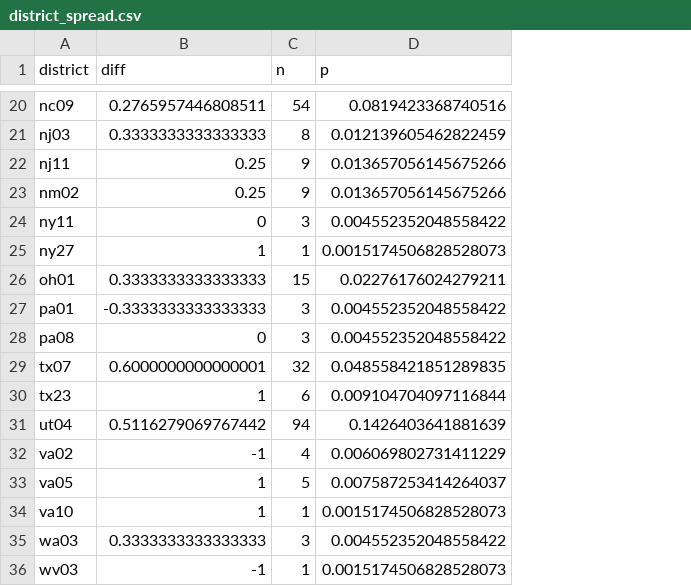
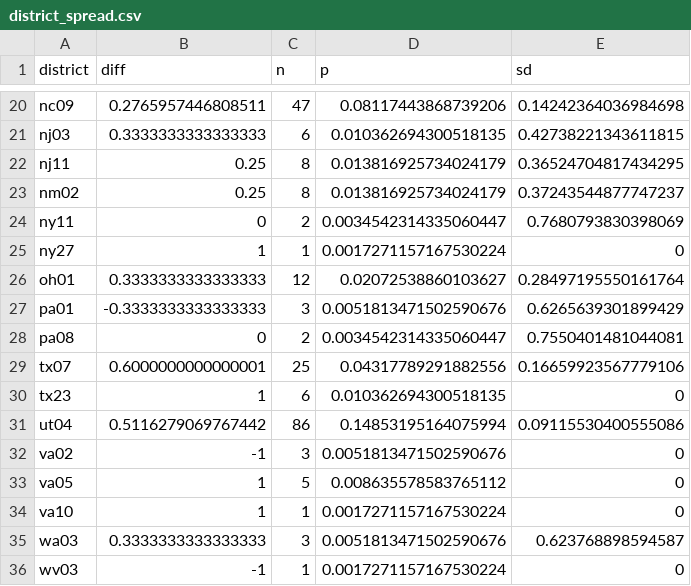
Before and after one commit to bmwilly/2018-live-poll-results, a CSV file: output/district_spread.csv, drawn as a sheet; only a part is shown, gaps mark what is left out; the diff covers the shown part only; the diff names each change by its address in the sheet, - before the commit and + after, or states it on an @@ line.

```diff
--- a/output/district_spread.csv
+++ b/output/district_spread.csv
+column E (sd), rows 20-36: 0.14242364036984698 | 0.42738221343611815 | 0.36524704817434295 | 0.37243544877747237 | 0.7680793830398069 | 0 | 0.28497195550161764 | 0.6265639301899429 | 0.7550401481044081 | 0.16659923567779106 | 0 | 0.09115530400555086 | 0 | 0 | 0 | 0.623768898594587 | 0
-C20 (n): 54
+C20 (n): 47
-D20 (p): 0.0819423368740516
+D20 (p): 0.08117443868739206
-C21 (n): 8
+C21 (n): 6
-D21 (p): 0.012139605462822459
+D21 (p): 0.010362694300518135
-C22:C23 (n): 9
+C22:C23 (n): 8
-D22:D23 (p): 0.013657056145675266
+D22:D23 (p): 0.013816925734024179
-C24 (n): 3
+C24 (n): 2
-D24 (p): 0.004552352048558422
+D24 (p): 0.0034542314335060447
-D25 (p): 0.0015174506828528073
+D25 (p): 0.0017271157167530224
-C26 (n): 15
+C26 (n): 12
-D26 (p): 0.02276176024279211
+D26 (p): 0.02072538860103627
-D27 (p): 0.004552352048558422
+D27 (p): 0.0051813471502590676
-C28 (n): 3
+C28 (n): 2
-D28 (p): 0.004552352048558422
+D28 (p): 0.0034542314335060447
-C29 (n): 32
+C29 (n): 25
-D29 (p): 0.048558421851289835
+D29 (p): 0.04317789291882556
-D30 (p): 0.009104704097116844
+D30 (p): 0.010362694300518135
-C31 (n): 94
+C31 (n): 86
-D31 (p): 0.1426403641881639
+D31 (p): 0.14853195164075994
-C32 (n): 4
+C32 (n): 3
-D32 (p): 0.006069802731411229
+D32 (p): 0.0051813471502590676
-D33 (p): 0.007587253414264037
+D33 (p): 0.008635578583765112
-D34 (p): 0.0015174506828528073
+D34 (p): 0.0017271157167530224
-D35 (p): 0.004552352048558422
+D35 (p): 0.0051813471502590676
-D36 (p): 0.0015174506828528073
+D36 (p): 0.0017271157167530224
```
Also changed, not shown: 33 edited cells elsewhere in this file, output/policy_support.csv, 11 other files.
